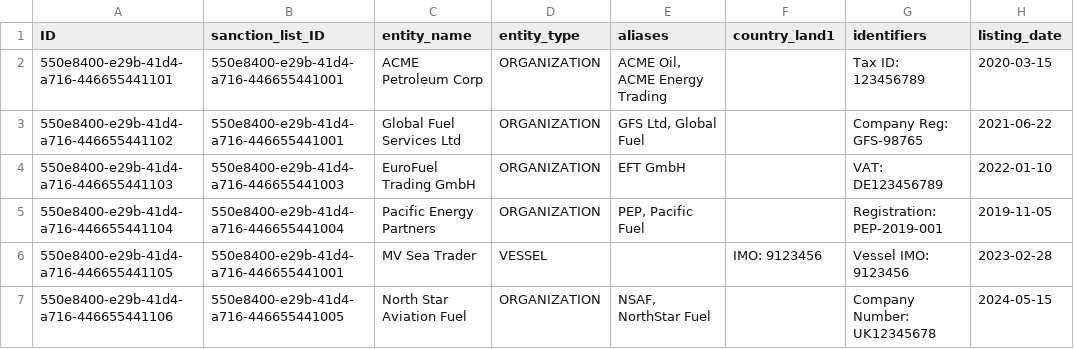
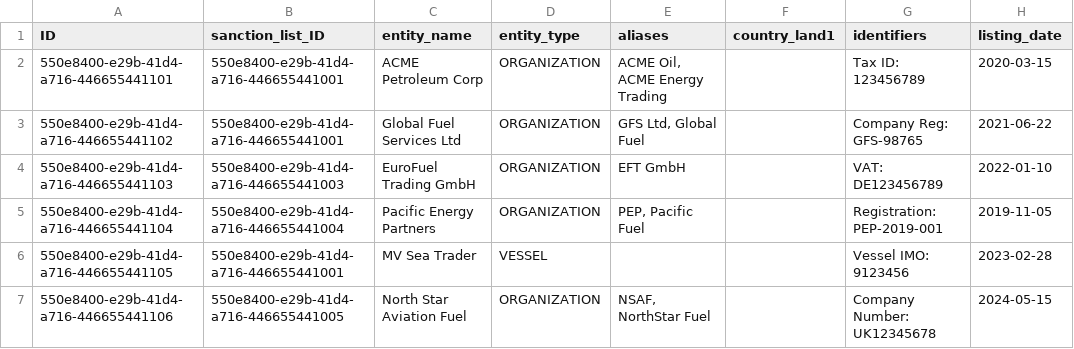
Before and after one commit to kalpesh0304/FuelSphere, a CSV file: db/data/fuelsphere-SANCTIONED_ENTITIES.csv, drawn as a sheet; only a part is shown; the diff names each change by its address in the sheet, - before the commit and + after, or states it on an @@ line.

```diff
--- a/db/data/fuelsphere-SANCTIONED_ENTITIES.csv
+++ b/db/data/fuelsphere-SANCTIONED_ENTITIES.csv
-F6 (country_land1): IMO: 9123456
+F6 (country_land1): (empty)
```
